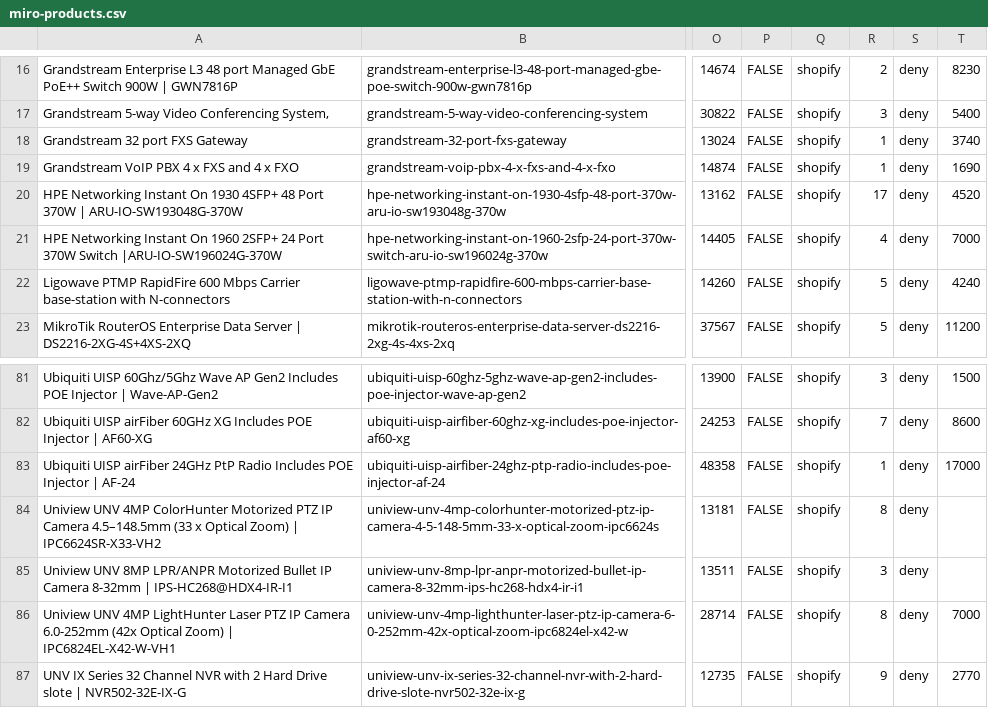
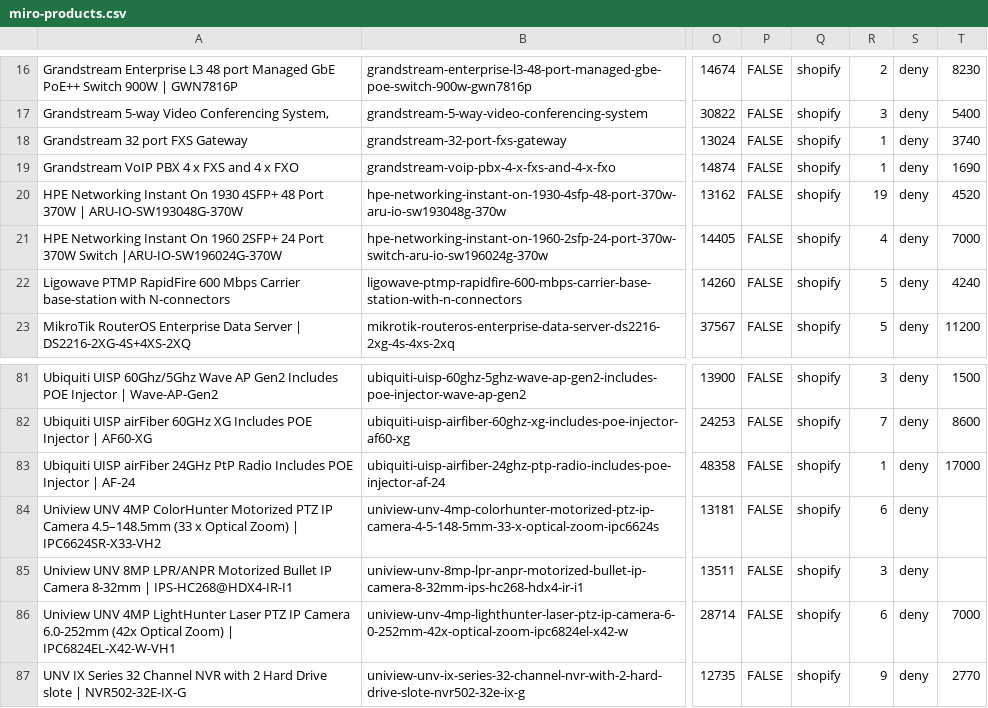
Before and after one commit to ryallonline/ubratech-finder, a CSV file: miro-products.csv, drawn as a sheet; only a part is shown, gaps mark what is left out; the diff names each change by its address in the sheet, - before the commit and + after, or states it on an @@ line.

Commit message:
miro pages + products + catalogue refresh 2026-10-26T10:04:19Z

```diff
--- a/miro-products.csv
+++ b/miro-products.csv
-R20: 17
+R20: 19
-R84: 8
+R84: 6
-R86: 8
+R86: 6
```
Also changed, not shown: 2 other files.
